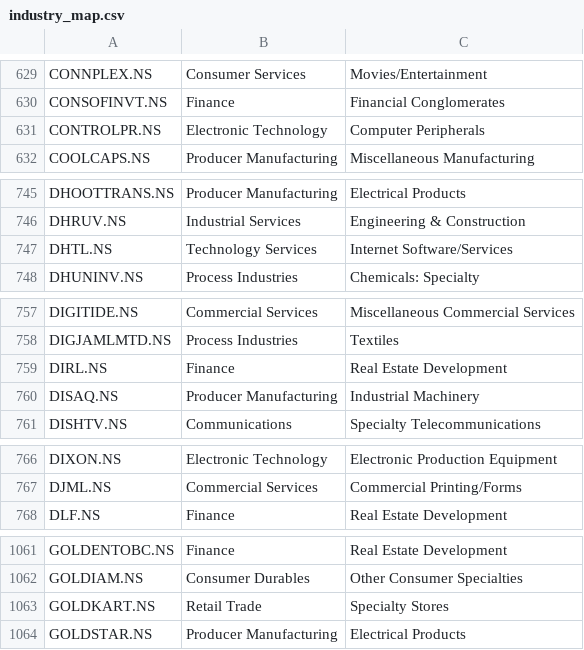
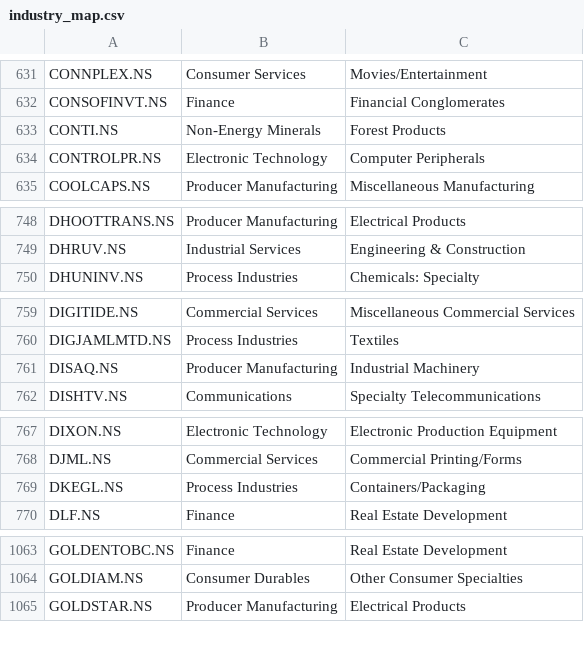
Before and after one commit to dc71994/trading-dashboard, a CSV file: cache/industry_map.csv, drawn as a sheet; only a part is shown, gaps mark what is left out; the diff covers the shown part only.

```diff
--- a/cache/industry_map.csv
+++ b/cache/industry_map.csv
@@ -630,2 +632,3 @@ CONNPLEX.NS,Consumer Services,Movies/Entertainment
 CONSOFINVT.NS,Finance,Financial Conglomerates
+CONTI.NS,Non-Energy Minerals,Forest Products
 CONTROLPR.NS,Electronic Technology,Computer Peripherals
@@ -746,3 +749,2 @@ DHOOTTRANS.NS,Producer Manufacturing,Electrical Products
 DHRUV.NS,Industrial Services,Engineering & Construction
-DHTL.NS,Technology Services,Internet Software/Services
 DHUNINV.NS,Process Industries,Chemicals: Specialty
@@ -758,3 +760,2 @@ DIGITIDE.NS,Commercial Services,Miscellaneous Commercial Services
 DIGJAMLMTD.NS,Process Industries,Textiles
-DIRL.NS,Finance,Real Estate Development
 DISAQ.NS,Producer Manufacturing,Industrial Machinery
@@ -767,2 +768,3 @@ DIXON.NS,Electronic Technology,Electronic Production Equipment
 DJML.NS,Commercial Services,Commercial Printing/Forms
+DKEGL.NS,Process Industries,Containers/Packaging
 DLF.NS,Finance,Real Estate Development
@@ -1062,3 +1064,2 @@ GOLDENTOBC.NS,Finance,Real Estate Development
 GOLDIAM.NS,Consumer Durables,Other Consumer Specialties
-GOLDKART.NS,Retail Trade,Specialty Stores
 GOLDSTAR.NS,Producer Manufacturing,Electrical Products
```
Also changed, not shown: 10 added rows, 6 removed rows and 2 edited cells elsewhere in this file, history/industry_rs_history.csv, history/sector_rs_history.csv, 8 other files.
